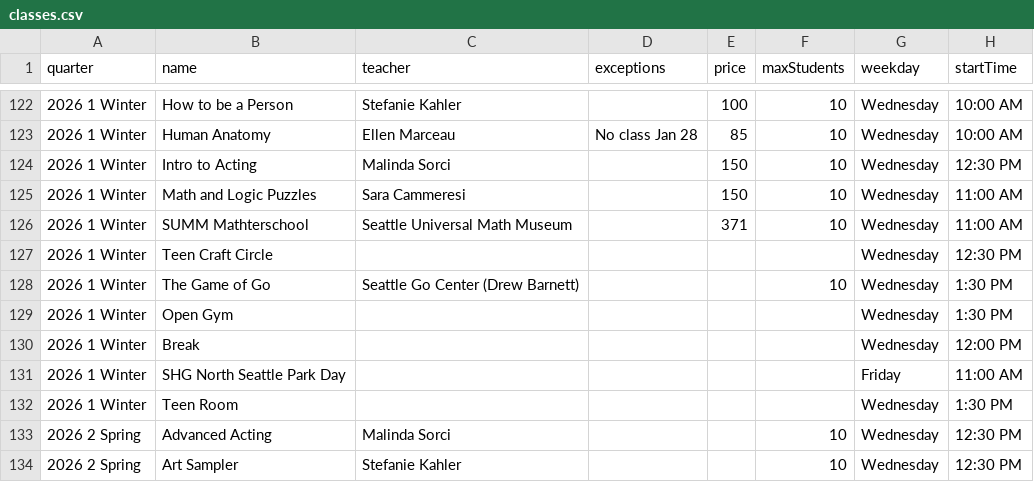
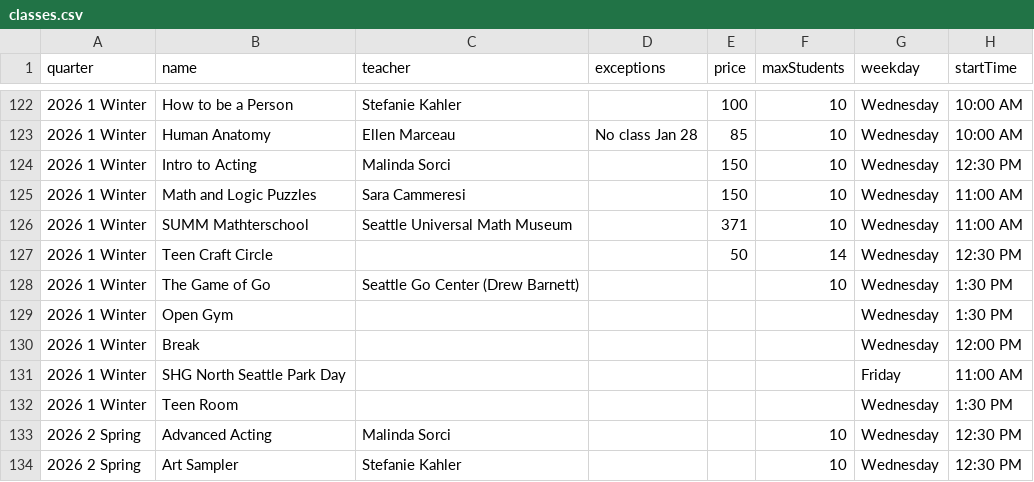
Before and after one commit to loyalheightshomeschool/loyalheightshomeschool, a CSV file: assets/data/classes.csv, drawn as a sheet; only a part is shown, gaps mark what is left out; the diff names each change by its address in the sheet, - before the commit and + after, or states it on an @@ line.

```diff
--- a/assets/data/classes.csv
+++ b/assets/data/classes.csv
-E127 (price): (empty)
+E127 (price): 50
-F127 (maxStudents): (empty)
+F127 (maxStudents): 14
```
Also changed, not shown: 2 other files.
